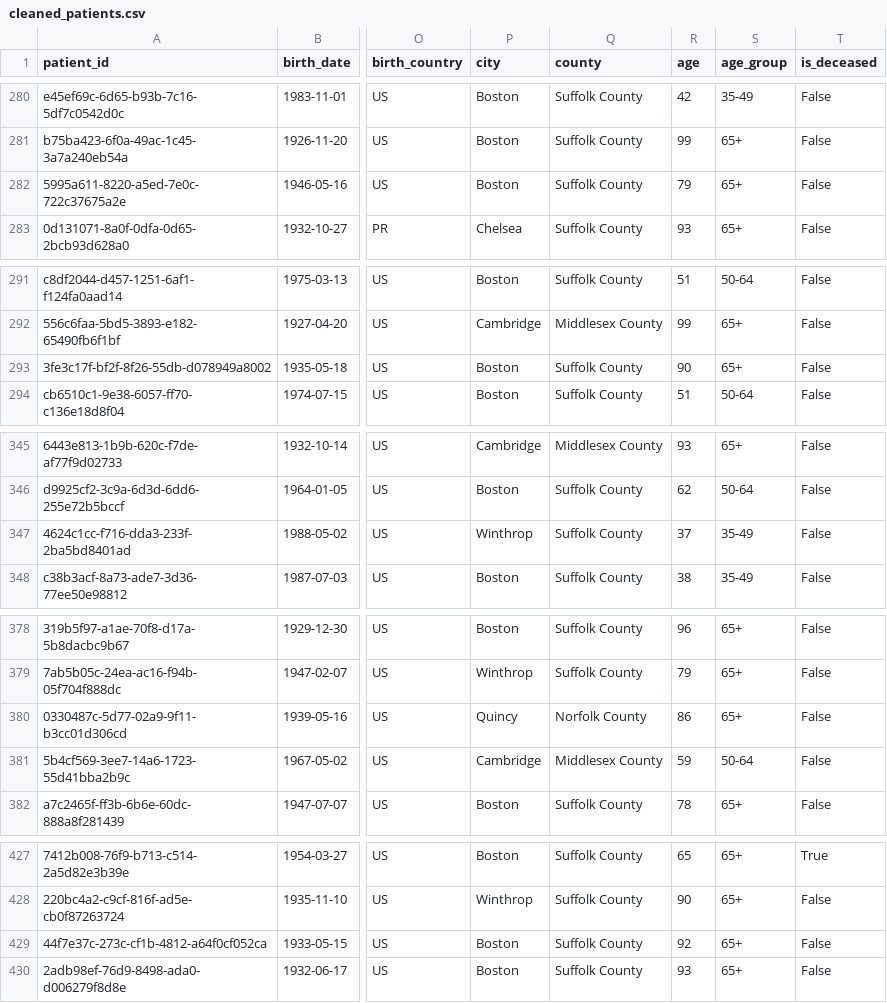
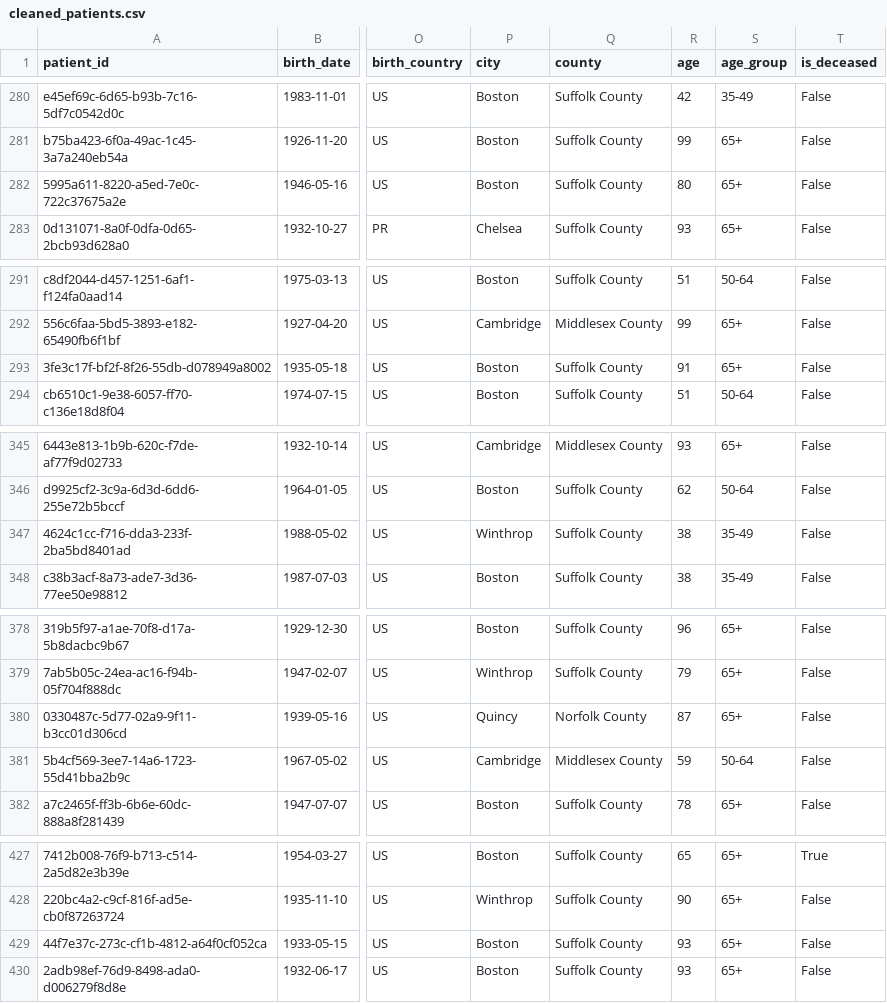
Before and after one commit to VerdyW/MGH-Hospital-BIA, a CSV file: data/staging/cleaned_patients.csv, drawn as a sheet; only a part is shown, gaps mark what is left out; the diff covers the shown part only; the diff names each change by its address in the sheet, - before the commit and + after, or states it on an @@ line.

```diff
--- a/data/staging/cleaned_patients.csv
+++ b/data/staging/cleaned_patients.csv
-R282 (age): 79
+R282 (age): 80
-R293 (age): 90
+R293 (age): 91
-R347 (age): 37
+R347 (age): 38
-R380 (age): 86
+R380 (age): 87
-R429 (age): 92
+R429 (age): 93
```
Also changed, not shown: 18 edited cells elsewhere in this file, 9 other files.
